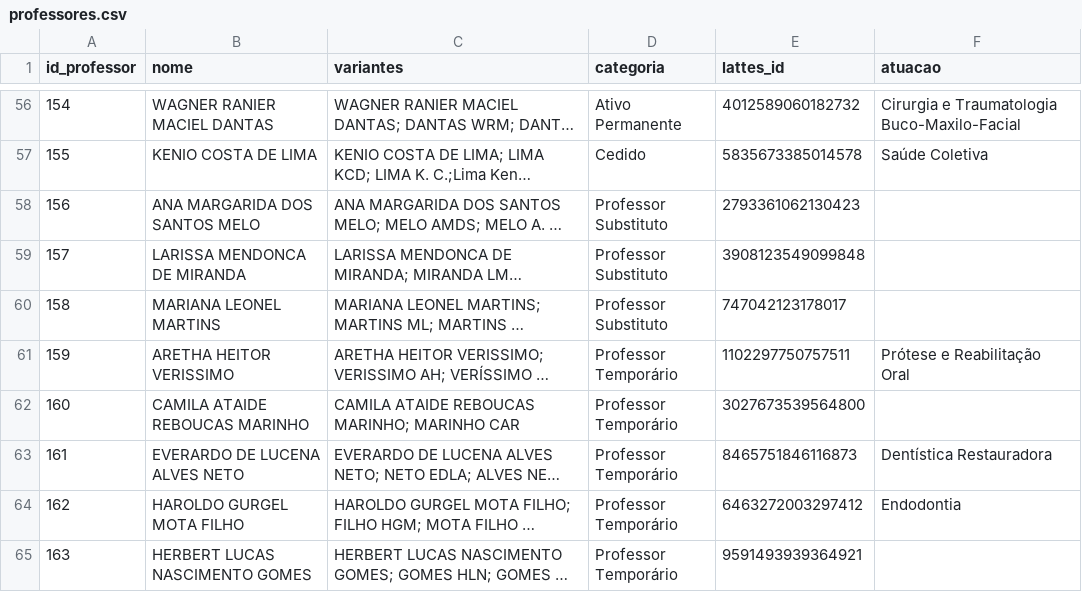
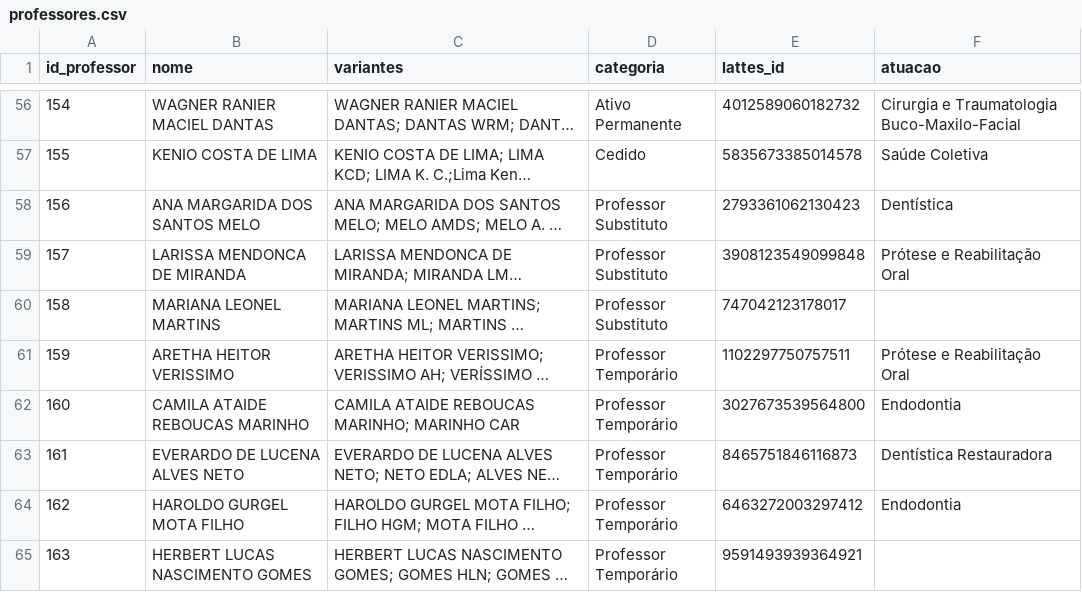
Before and after one commit to rdcar/OdontoPub, a CSV file: professores.csv, drawn as a sheet; only a part is shown, gaps mark what is left out; long unchanged cells end in …; the diff covers the shown part only; the diff names each change by its address in the sheet, - before the commit and + after, or states it on an @@ line.

```diff
--- a/professores.csv
+++ b/professores.csv
-F58 (atuacao): (empty)
+F58 (atuacao): Dentística
-F59 (atuacao): (empty)
+F59 (atuacao): Prótese e Reabilitação Oral
-F62 (atuacao): (empty)
+F62 (atuacao): Endodontia
```
Also changed, not shown: 5 edited cells elsewhere in this file, 3 other files.
